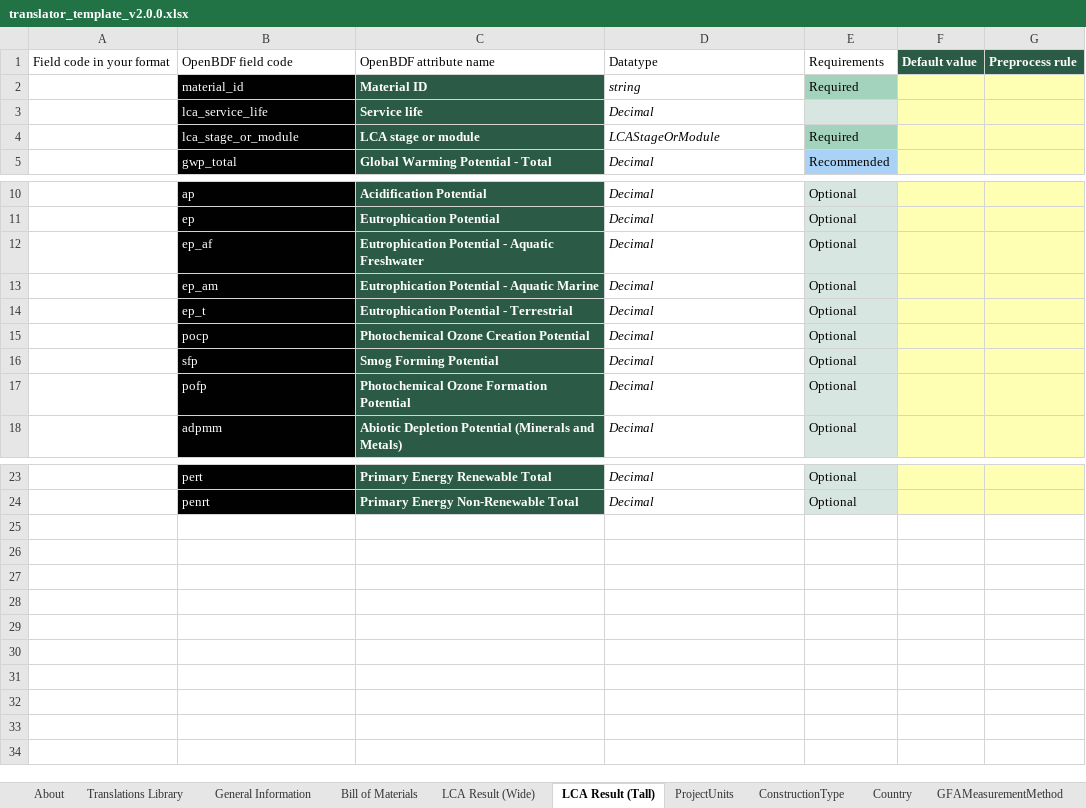
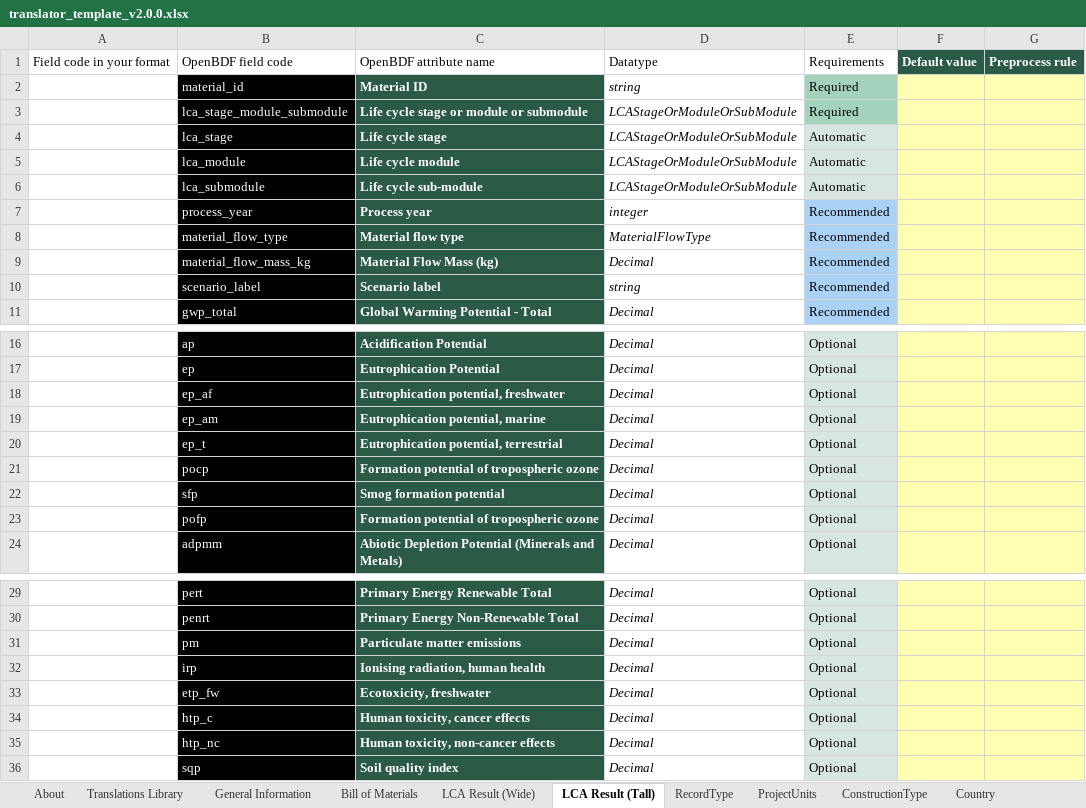
Before and after one commit to EPFL-ENAC/lmc-openbdf, an Excel workbook: translators/templates/translator_template_v2.0.0.xlsx, sheet LCA Result (Tall), drawn as a sheet; only a part is shown, gaps mark what is left out; values as stored, in another font and other column widths than the file's, no borders; removed rows and columns are numbered as before the commit, all else as after; the diff names each change by its address in the sheet, - before the commit and + after, or states it on an @@ line.

```diff
--- a/translators/templates/translator_template_v2.0.0.xlsx (sheet LCA Result (Tall))
+++ b/translators/templates/translator_template_v2.0.0.xlsx (sheet LCA Result (Tall))
+sheet tab: RecordType
-row 3:  | lca_service_life | Service life | Decimal
-B3: lca_stage_or_module
+B3: lca_stage_module_submodule
-C3: LCA stage or module
+C3: Life cycle stage or module or submodule
-D3: LCAStageOrModule
+D3: LCAStageOrModuleOrSubModule
+row 4:  | lca_stage | Life cycle stage | LCAStageOrModuleOrSubModule | Automatic
+row 5:  | lca_module | Life cycle module | LCAStageOrModuleOrSubModule | Automatic
+row 6:  | lca_submodule | Life cycle sub-module | LCAStageOrModuleOrSubModule | Automatic
+row 7:  | process_year | Process year | integer | Recommended
+row 8:  | material_flow_type | Material flow type | MaterialFlowType | Recommended
+row 9:  | material_flow_mass_kg | Material Flow Mass (kg) | Decimal | Recommended
+row 10:  | scenario_label | Scenario label | string | Recommended
-C18: Eutrophication Potential - Aquatic Freshwater
+C18: Eutrophication potential, freshwater
-C19: Eutrophication Potential - Aquatic Marine
+C19: Eutrophication potential, marine
-C20: Eutrophication Potential - Terrestrial
+C20: Eutrophication potential, terrestrial
-C21: Photochemical Ozone Creation Potential
+C21: Formation potential of tropospheric ozone
-C22: Smog Forming Potential
+C22: Smog formation potential
-C23: Photochemical Ozone Formation Potential
+C23: Formation potential of tropospheric ozone
+row 31:  | pm | Particulate matter emissions | Decimal | Optional
+row 32:  | irp | Ionising radiation, human health | Decimal | Optional
+row 33:  | etp_fw | Ecotoxicity, freshwater | Decimal | Optional
+row 34:  | htp_c | Human toxicity, cancer effects | Decimal | Optional
+row 35:  | htp_nc | Human toxicity, non-cancer effects | Decimal | Optional
+row 36:  | sqp | Soil quality index | Decimal | Optional
```
Also changed, not shown: sheet LCA Result (Wide), sheet General Information, sheet ProjectPhase, sheet ProjectPhaseCommon, sheet BuildingEnergyCodeSystem, sheet LCIAMethodology, 5 more sheets, other sheet tabs, openbdf_template_v2.0.0.xlsx, 3 other files.
